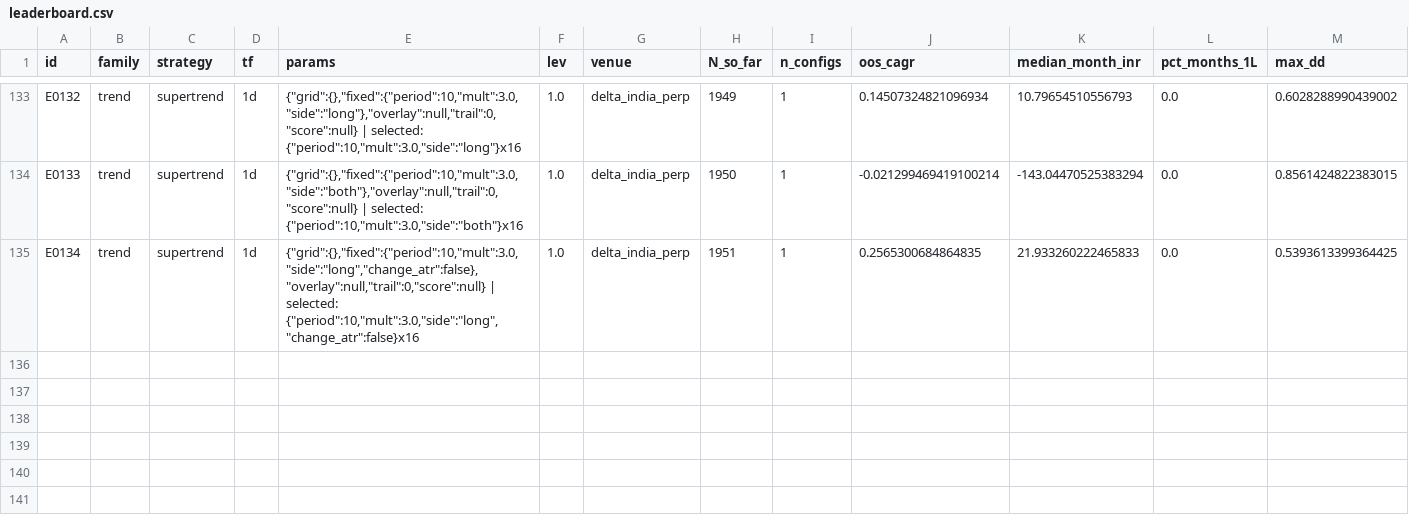
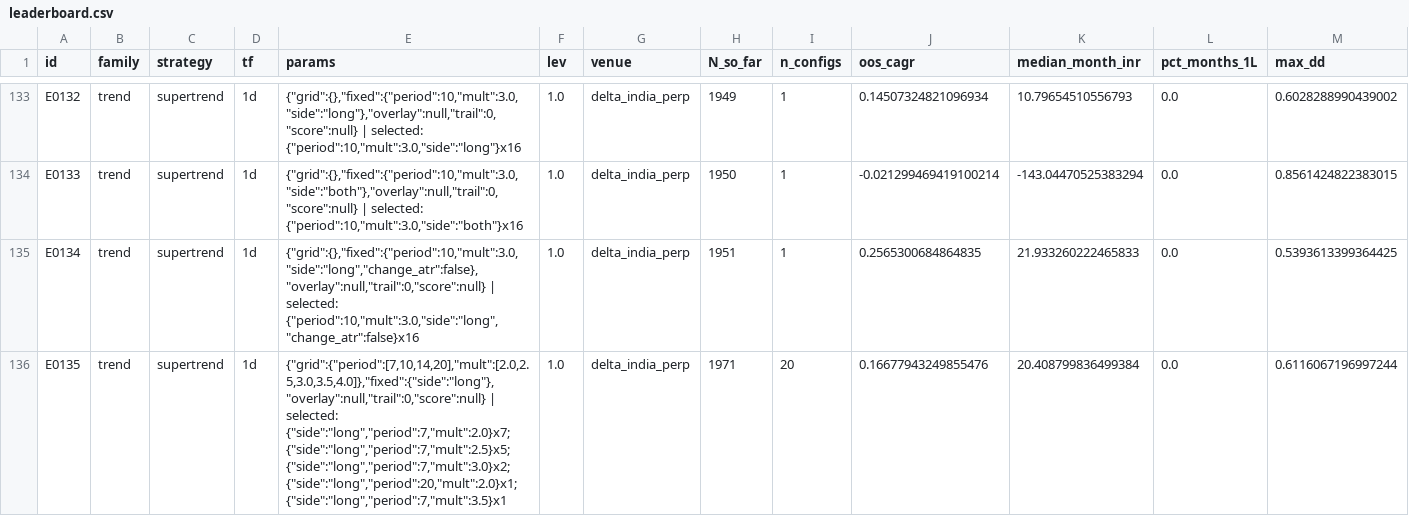
Before and after one commit to MPL0Y/DiamondHands, a CSV file: experiments/leaderboard.csv, drawn as a sheet; only a part is shown, gaps mark what is left out; rows hold the shown columns only; the diff names each change by its address in the sheet, - before the commit and + after, or states it on an @@ line.

```diff
--- a/experiments/leaderboard.csv
+++ b/experiments/leaderboard.csv
+row 136: E0135 | trend | supertrend | 1d | {"grid":{"period":[7,10,14,20],"mult":[2.0,2.5,3.0,3.5,4.0]},"fixed":{"side":"long"},"overlay":null,"trail":0,"score":null} | selected: {"side":"long","period":7,"mult":2.0}x7; {"side":"long","period":7,"mult":2.5}x5; {"side":"long","period":7,"mult":3.0}x2; {"side":"long","period":20,"mult":2.0}x1; {"side":"long","period":7,"mult":3.5}x1 | 1.0 | delta_india_perp | 1971 | 20 | 0.16677943249855476 | 20.408799836499384 | 0.0 | 0.6116067196997244
```
Also changed, not shown: experiments/trials.csv, 3 other files.
